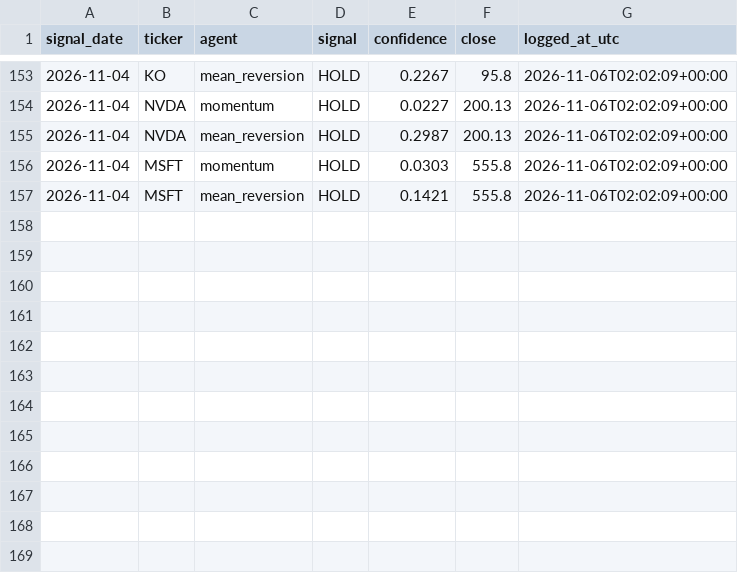
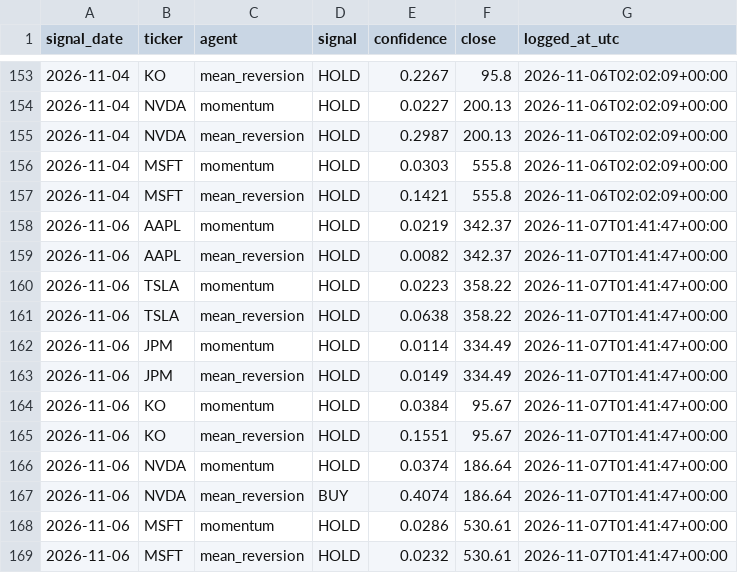
Before and after one commit to Ishann1616/market-intelligence-system, a CSV file: logs/signal_log.csv, drawn as a sheet; only a part is shown, gaps mark what is left out.

Commit message:
Signal log: 2026-11-07

```diff
--- a/logs/signal_log.csv
+++ b/logs/signal_log.csv
@@ -157 +157,13 @@ signal_date,ticker,agent,signal,confidence,close,logged_at_utc
 2026-11-04,MSFT,mean_reversion,HOLD,0.1421,555.8,2026-11-06T02:02:09+00:00
+2026-11-06,AAPL,momentum,HOLD,0.0219,342.37,2026-11-07T01:41:47+00:00
+2026-11-06,AAPL,mean_reversion,HOLD,0.0082,342.37,2026-11-07T01:41:47+00:00
+2026-11-06,TSLA,momentum,HOLD,0.0223,358.22,2026-11-07T01:41:47+00:00
+2026-11-06,TSLA,mean_reversion,HOLD,0.0638,358.22,2026-11-07T01:41:47+00:00
+2026-11-06,JPM,momentum,HOLD,0.0114,334.49,2026-11-07T01:41:47+00:00
+2026-11-06,JPM,mean_reversion,HOLD,0.0149,334.49,2026-11-07T01:41:47+00:00
+2026-11-06,KO,momentum,HOLD,0.0384,95.67,2026-11-07T01:41:47+00:00
+2026-11-06,KO,mean_reversion,HOLD,0.1551,95.67,2026-11-07T01:41:47+00:00
+2026-11-06,NVDA,momentum,HOLD,0.0374,186.64,2026-11-07T01:41:47+00:00
+2026-11-06,NVDA,mean_reversion,BUY,0.4074,186.64,2026-11-07T01:41:47+00:00
+2026-11-06,MSFT,momentum,HOLD,0.0286,530.61,2026-11-07T01:41:47+00:00
+2026-11-06,MSFT,mean_reversion,HOLD,0.0232,530.61,2026-11-07T01:41:47+00:00
```
